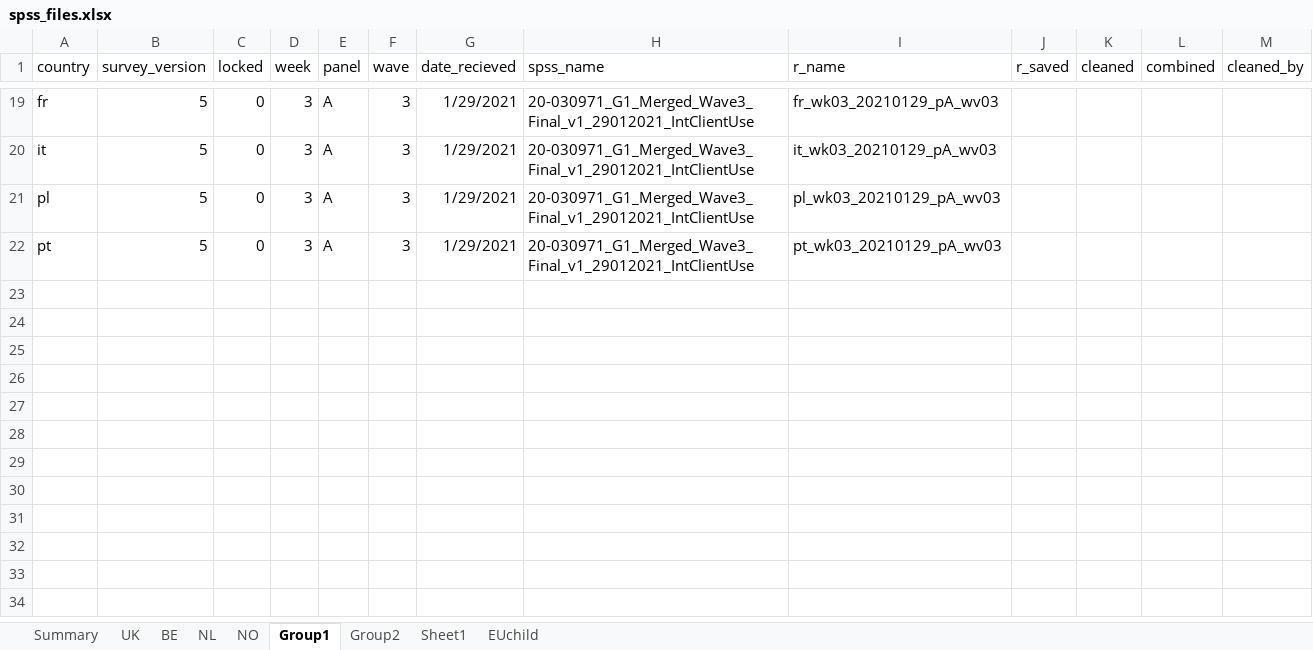
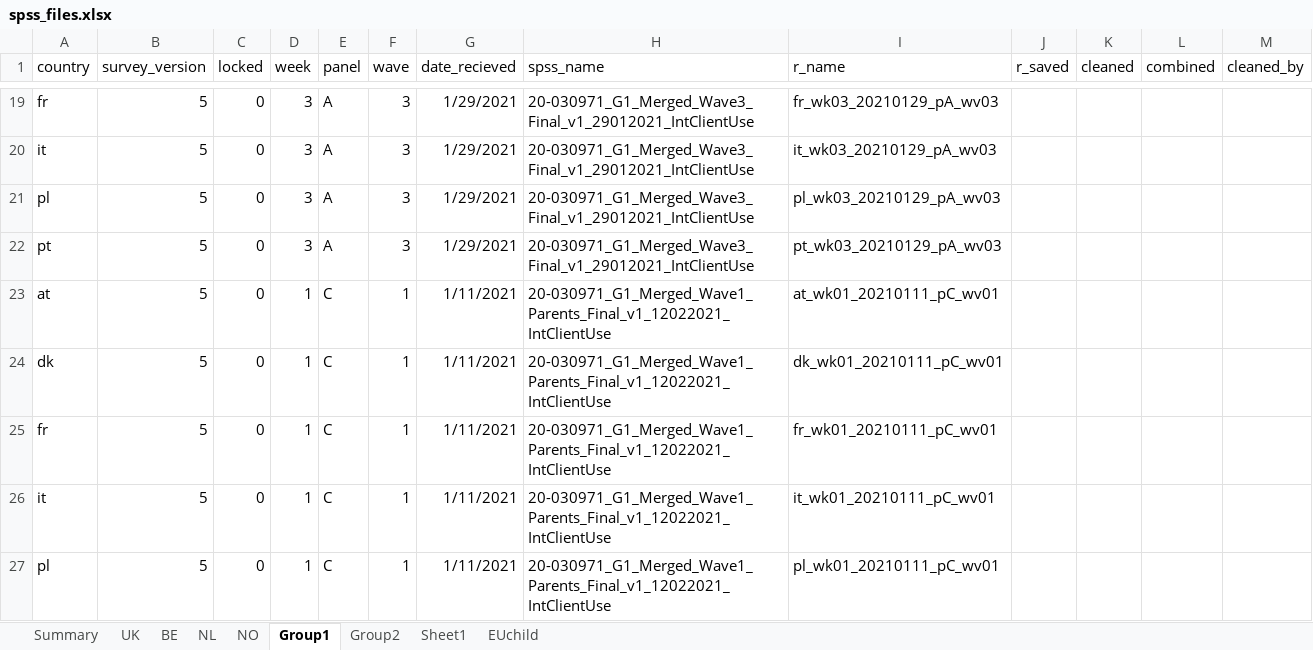
Before and after one commit to jarvisc1/comix_data_clean, an Excel workbook: data/spss_files.xlsx, sheet Group1, drawn as a sheet; only a part is shown, gaps mark what is left out; values as stored, in another font and other column widths than the file's, no borders; the diff names each change by its address in the sheet, - before the commit and + after, or states it on an @@ line.

```diff
--- a/data/spss_files.xlsx (sheet Group1)
+++ b/data/spss_files.xlsx (sheet Group1)
+row 23: at | 5 | 0 | 1 | C | 1 | 1/11/2021 | 20-030971_G1_Merged_Wave1_Parents_Final_v1_12022021_IntClientUse | at_wk01_20210111_pC_wv01
+row 24: dk | 5 | 0 | 1 | C | 1 | 1/11/2021 | 20-030971_G1_Merged_Wave1_Parents_Final_v1_12022021_IntClientUse | dk_wk01_20210111_pC_wv01
+row 25: fr | 5 | 0 | 1 | C | 1 | 1/11/2021 | 20-030971_G1_Merged_Wave1_Parents_Final_v1_12022021_IntClientUse | fr_wk01_20210111_pC_wv01
+row 26: it | 5 | 0 | 1 | C | 1 | 1/11/2021 | 20-030971_G1_Merged_Wave1_Parents_Final_v1_12022021_IntClientUse | it_wk01_20210111_pC_wv01
+row 27: pl | 5 | 0 | 1 | C | 1 | 1/11/2021 | 20-030971_G1_Merged_Wave1_Parents_Final_v1_12022021_IntClientUse | pl_wk01_20210111_pC_wv01
```
Also changed, not shown: sheet Group2, 16 other files.
